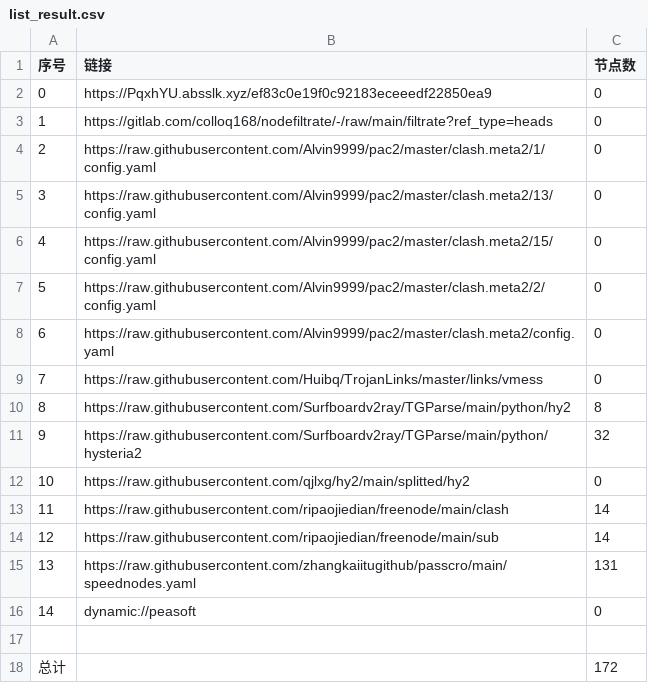
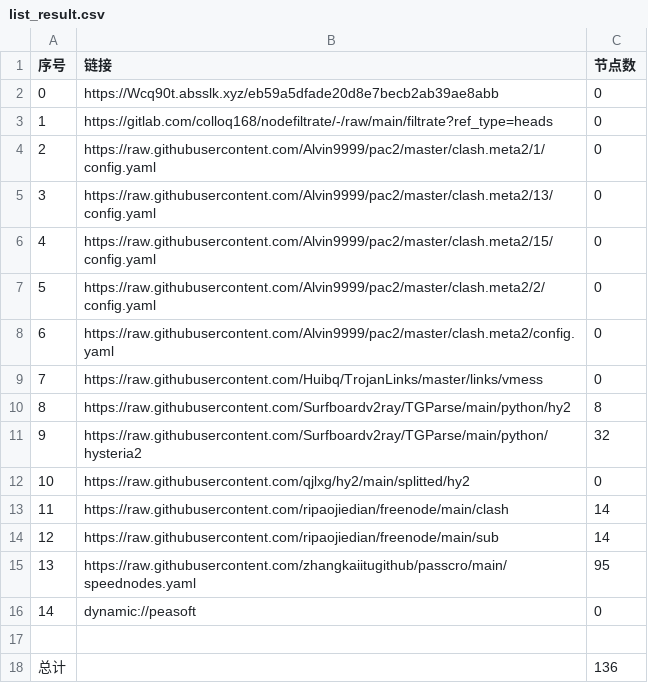
Before and after one commit to xlh001/AutoMergePublicNodes, a CSV file: list_result.csv, drawn as a sheet.

```diff
--- a/list_result.csv
+++ b/list_result.csv
@@ -1,3 +1,3 @@
 序号,链接,节点数
-0,https://PqxhYU.absslk.xyz/ef83c0e19f0c92183eceeedf22850ea9,0
+0,https://Wcq90t.absslk.xyz/eb59a5dfade20d8e7becb2ab39ae8abb,0
 1,https://gitlab.com/colloq168/nodefiltrate/-/raw/main/filtrate?ref_type=heads,0
@@ -14,5 +14,5 @@
 12,https://raw.githubusercontent.com/ripaojiedian/freenode/main/sub,14
-13,https://raw.githubusercontent.com/zhangkaiitugithub/passcro/main/speednodes.yaml,131
+13,https://raw.githubusercontent.com/zhangkaiitugithub/passcro/main/speednodes.yaml,95
 14,dynamic://peasoft,0
 
-总计,,172
+总计,,136
```
Also changed, not shown: 16 other files.
